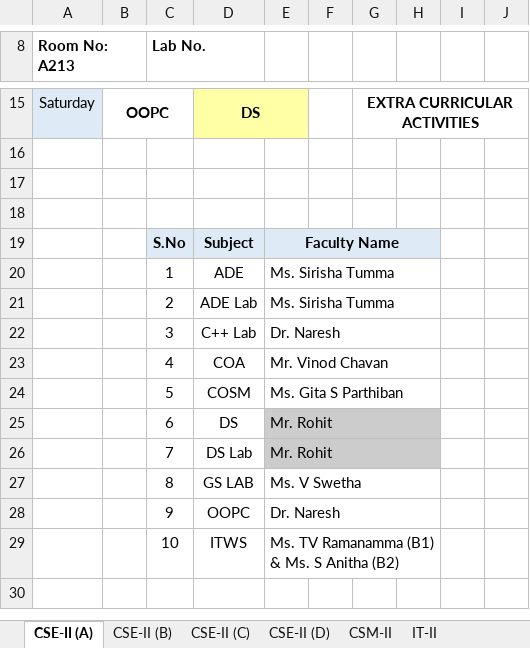
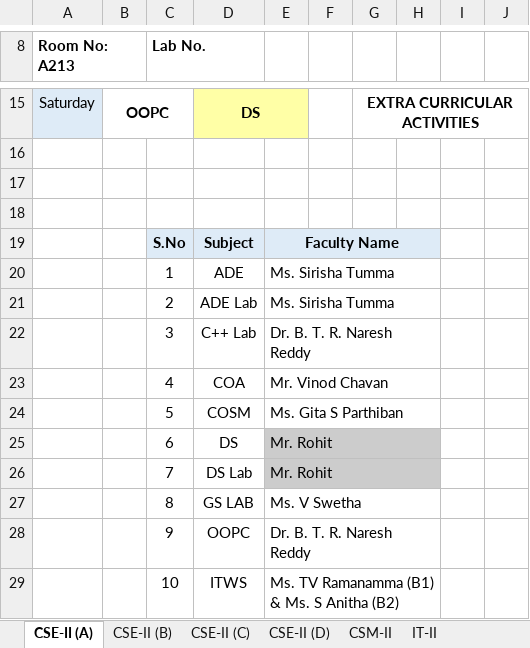
Before and after one commit to 1-rohit/tt, an Excel workbook: 2nd Year CSE,IT, CSM Timetables.xlsx, sheet CSE-II (A), drawn as a sheet; only a part is shown, gaps mark what is left out; values as stored, in another font and other column widths than the file's, no borders; the diff names each change by its address in the sheet, - before the commit and + after, or states it on an @@ line.

```diff
--- a/2nd Year CSE,IT, CSM Timetables.xlsx (sheet CSE-II (A))
+++ b/2nd Year CSE,IT, CSM Timetables.xlsx (sheet CSE-II (A))
-E22: Dr. Naresh
+E22: Dr. B. T. R. Naresh Reddy
-E28: Dr. Naresh
+E28: Dr. B. T. R. Naresh Reddy
```
Also changed, not shown: sheet CSE-II (B), sheet CSM-II, Faculty Time Table-CSE,IT.xlsx.
